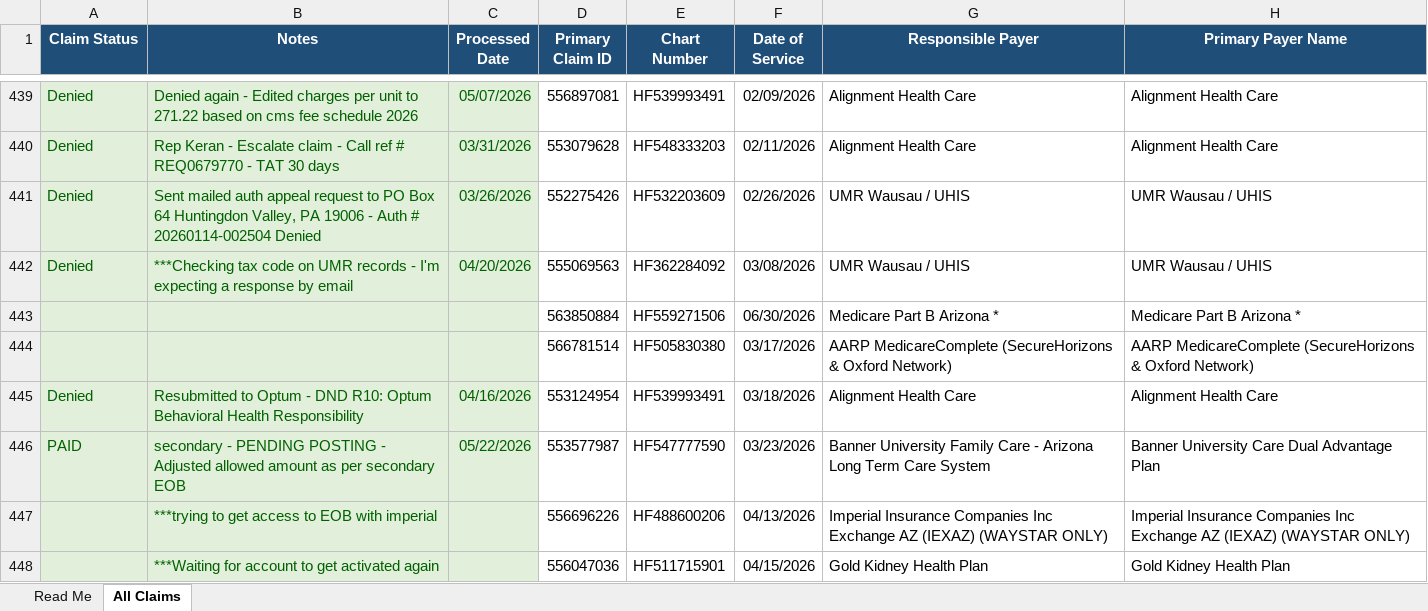
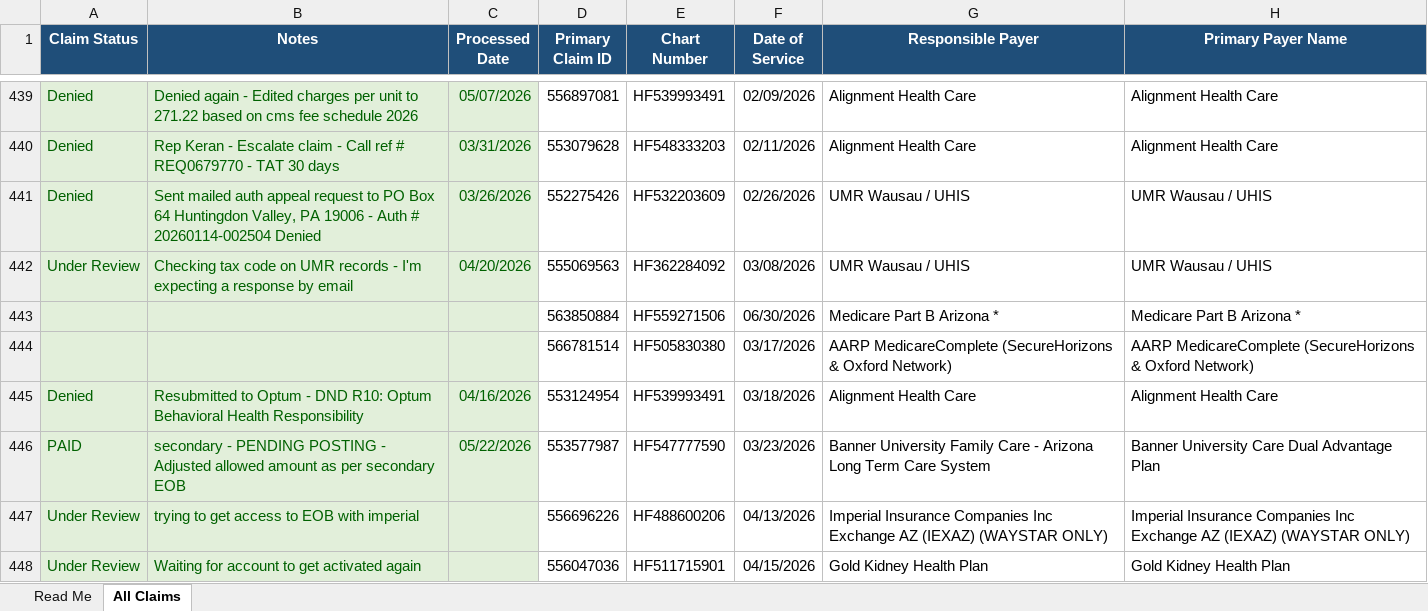
Before and after one commit to LindaMora10/Medical-Billing-Specialties, an Excel workbook: Specialty Claims 2026-S1/ALL Claims 2026-S1 - Master.xlsx, sheet All Claims, drawn as a sheet; only a part is shown, gaps mark what is left out; values as stored, in another font and other column widths than the file's, no borders; conditional formats not drawn; the diff covers the shown part only; the diff names each change by its address in the sheet, - before the commit and + after, or states it on an @@ line.

```diff
--- a/Specialty Claims 2026-S1/ALL Claims 2026-S1 - Master.xlsx (sheet All Claims)
+++ b/Specialty Claims 2026-S1/ALL Claims 2026-S1 - Master.xlsx (sheet All Claims)
-A442 (Claim Status): Denied
+A442 (Claim Status): Under Review
-B442 (Notes): ***Checking tax code…
+B442 (Notes): Checking tax code…
-A447:A448 (Claim Status): (empty)
+A447:A448 (Claim Status): Under Review
-B447 (Notes): ***trying to get access to EOB with imperial
+B447 (Notes): trying to get access to EOB with imperial
-B448 (Notes): ***Waiting for account to get activated again
+B448 (Notes): Waiting for account to get activated again
```
Also changed, not shown: 74 edited cells elsewhere in this sheet, sheet Read Me, Specialty Claims 2026-S1/2026-02 February - Specialty Claims.xlsx, Specialty Claims 2026-S1/2026-03 March - Specialty Claims.xlsx, 3 other files.
